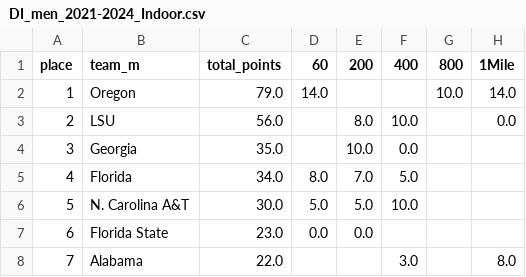
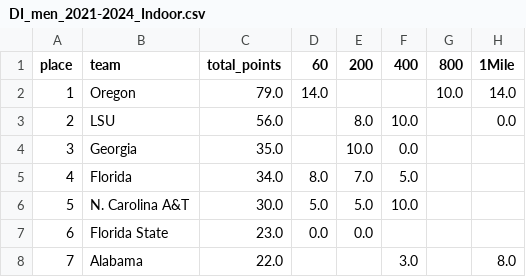
Before and after one commit to mitchellggreenhalgh/ncaa-championships, a CSV file: data/DI_men_2021-2024_Indoor.csv, drawn as a sheet; only a part is shown; the diff names each change by its address in the sheet, - before the commit and + after, or states it on an @@ line.

```diff
--- a/data/DI_men_2021-2024_Indoor.csv
+++ b/data/DI_men_2021-2024_Indoor.csv
-B1: team_m
+B1: team
```
Also changed, not shown: data/DI_men_2021-2024_Outdoor.csv, data/DI_women_2021-2024_Indoor.csv, 3 other files.
